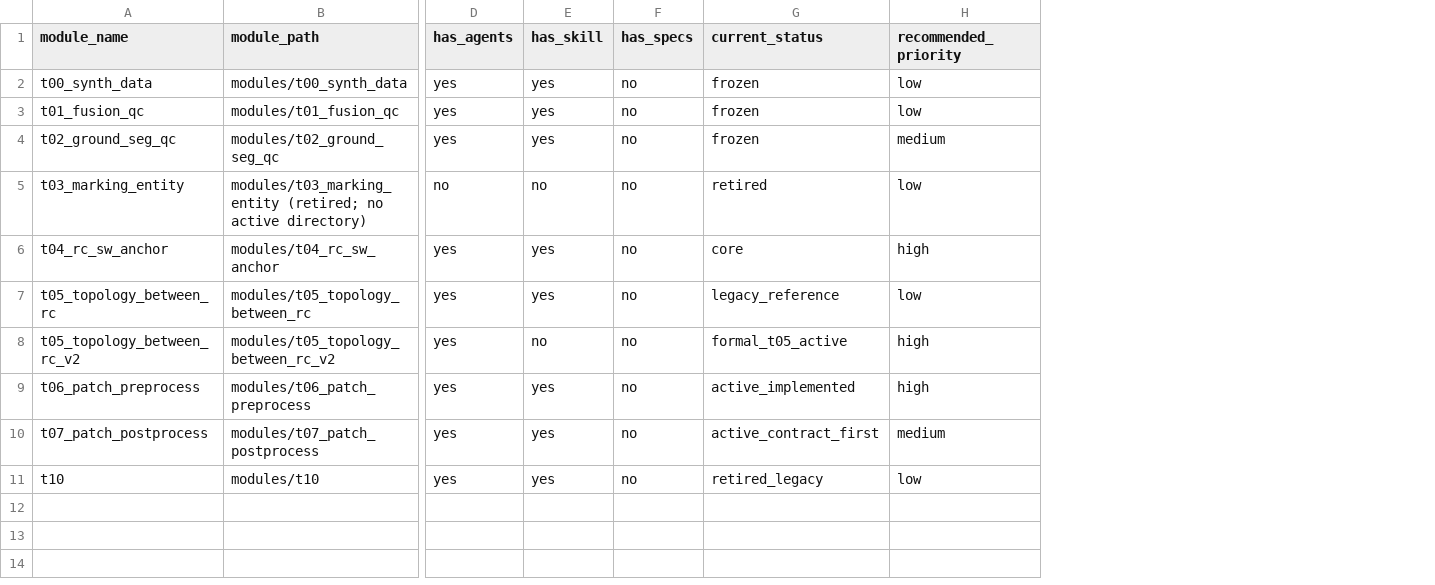
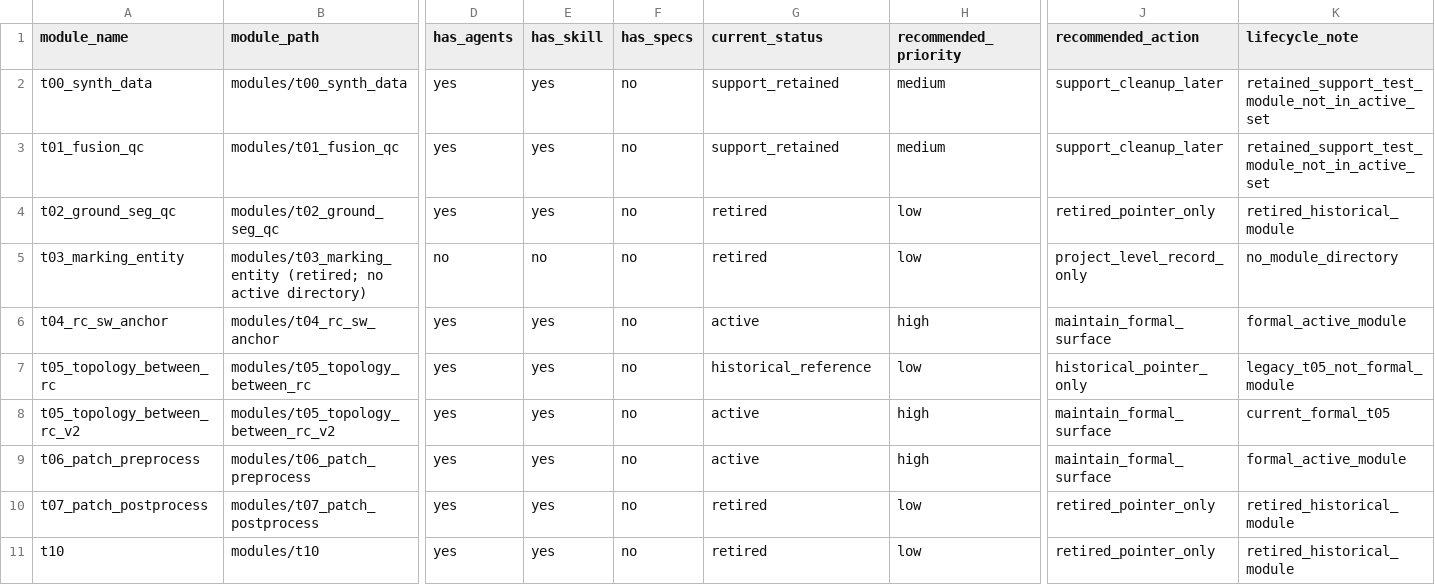
Before and after one commit to wxdangel-ship-it/Highway_Topo_Poc, a CSV file: docs/doc-governance/module-doc-status.csv, drawn as a sheet; only a part is shown, gaps mark what is left out; the diff names each change by its address in the sheet, - before the commit and + after, or states it on an @@ line.

Commit message:
docs: govern module lifecycle and retire inactive modules

```diff
--- a/docs/doc-governance/module-doc-status.csv
+++ b/docs/doc-governance/module-doc-status.csv
+column J (recommended_action), rows 2-11: support_cleanup_later | support_cleanup_later | retired_pointer_only | project_level_record_only | maintain_formal_surface | historical_pointer_only | maintain_formal_surface | maintain_formal_surface | retired_pointer_only | retired_pointer_only
+column K (lifecycle_note), rows 2-11: retained_support_test_module_not_in_active_set | retained_support_test_module_not_in_active_set | retired_historical_module | no_module_directory | formal_active_module | legacy_t05_not_formal_module | current_formal_t05 | formal_active_module | retired_historical_module | retired_historical_module
-G2:G3 (current_status): frozen
+G2:G3 (current_status): support_retained
-H2:H3 (recommended_priority): low
+H2:H3 (recommended_priority): medium
-G4 (current_status): frozen
+G4 (current_status): retired
-H4 (recommended_priority): medium
+H4 (recommended_priority): low
-G6 (current_status): core
+G6 (current_status): active
-G7 (current_status): legacy_reference
+G7 (current_status): historical_reference
-E8 (has_skill): no
+E8 (has_skill): yes
-G8 (current_status): formal_t05_active
+G8 (current_status): active
-G9 (current_status): active_implemented
+G9 (current_status): active
-G10 (current_status): active_contract_first
+G10 (current_status): retired
-H10 (recommended_priority): medium
+H10 (recommended_priority): low
-G11 (current_status): retired_legacy
+G11 (current_status): retired
```
Also changed, not shown: 19 other files.
